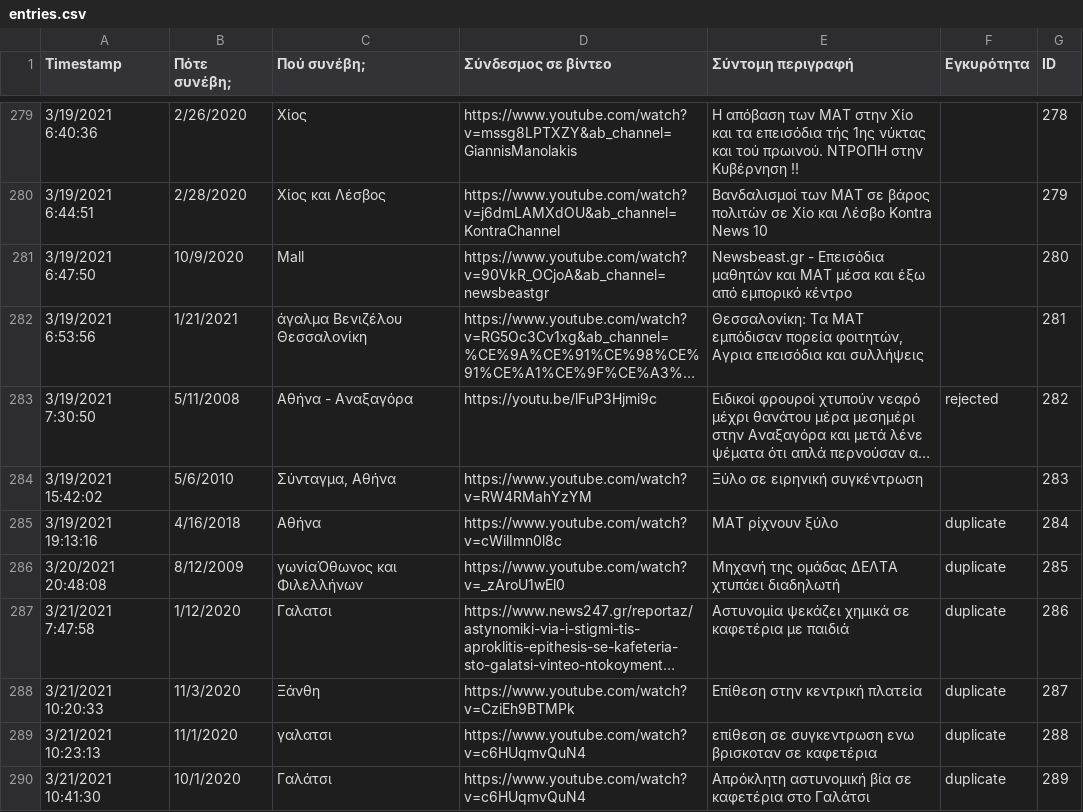
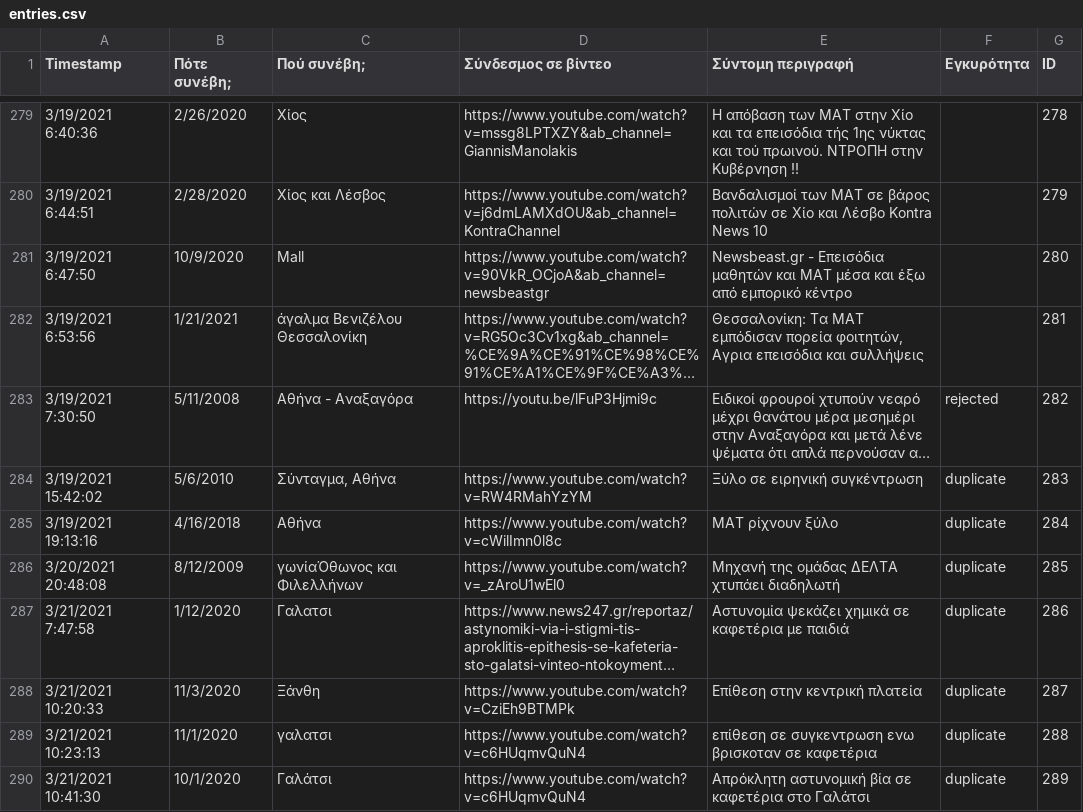
Before and after one commit to balourdos/MemonomenaPeristatika.gr, a CSV file: entries.csv, drawn as a sheet; only a part is shown, gaps mark what is left out; long unchanged cells end in …; the diff covers the shown part only; the diff names each change by its address in the sheet, - before the commit and + after, or states it on an @@ line.

Commit message:
Update entries

```diff
--- a/entries.csv
+++ b/entries.csv
-F284 (Εγκυρότητα): (empty)
+F284 (Εγκυρότητα): duplicate
```
Also changed, not shown: 10 added rows and 6 edited cells elsewhere in this file, 1 other file.
